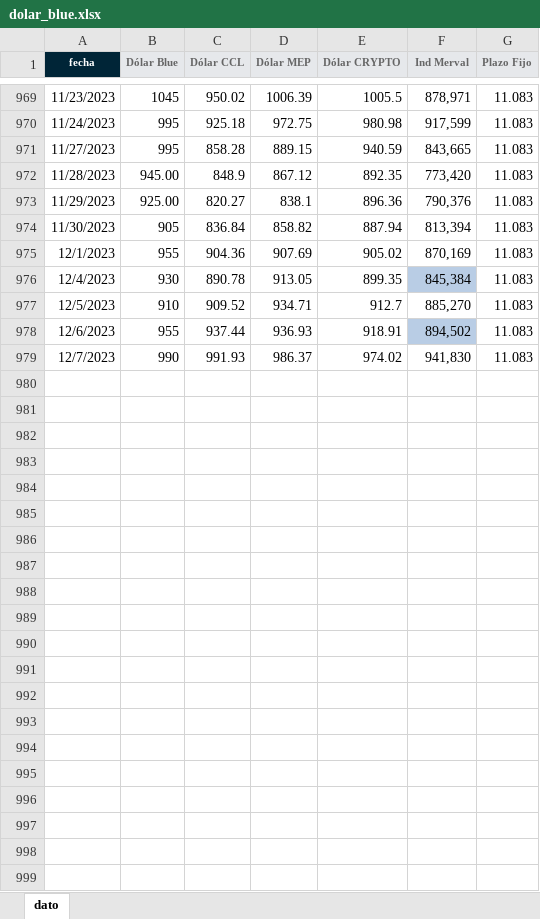
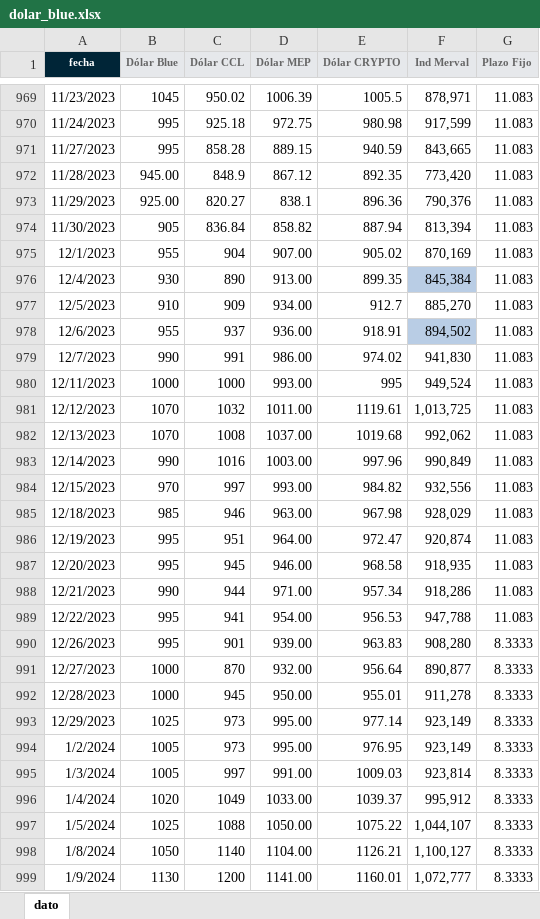
Before and after one commit to wgekko/app_var_fin_optional, an Excel workbook: assets/dolar_blue.xlsx, sheet dato, drawn as a sheet; only a part is shown, gaps mark what is left out; values as stored, in another font and other column widths than the file's, no borders; charts and pictures and table styles not drawn; the diff names each change by its address in the sheet, - before the commit and + after, or states it on an @@ line.

Commit message:
actualizacion de datos

```diff
--- a/assets/dolar_blue.xlsx (sheet dato)
+++ b/assets/dolar_blue.xlsx (sheet dato)
-C975 (Dólar CCL): 904.36
+C975 (Dólar CCL): 904
-D975 (Dólar MEP): 907.69
+D975 (Dólar MEP): 907.00
-C976 (Dólar CCL): 890.78
+C976 (Dólar CCL): 890
-D976 (Dólar MEP): 913.05
+D976 (Dólar MEP): 913.00
-C977 (Dólar CCL): 909.52
+C977 (Dólar CCL): 909
-D977 (Dólar MEP): 934.71
+D977 (Dólar MEP): 934.00
-C978 (Dólar CCL): 937.44
+C978 (Dólar CCL): 937
-D978 (Dólar MEP): 936.93
+D978 (Dólar MEP): 936.00
-C979 (Dólar CCL): 991.93
+C979 (Dólar CCL): 991
-D979 (Dólar MEP): 986.37
+D979 (Dólar MEP): 986.00
+row 980: 12/11/2023 | 1000 | 1000 | 993.00 | 995 | 949,524 | 11.083
+row 981: 12/12/2023 | 1070 | 1032 | 1011.00 | 1119.61 | 1,013,725 | 11.083
+row 982: 12/13/2023 | 1070 | 1008 | 1037.00 | 1019.68 | 992,062 | 11.083
+row 983: 12/14/2023 | 990 | 1016 | 1003.00 | 997.96 | 990,849 | 11.083
+row 984: 12/15/2023 | 970 | 997 | 993.00 | 984.82 | 932,556 | 11.083
+row 985: 12/18/2023 | 985 | 946 | 963.00 | 967.98 | 928,029 | 11.083
+row 986: 12/19/2023 | 995 | 951 | 964.00 | 972.47 | 920,874 | 11.083
+row 987: 12/20/2023 | 995 | 945 | 946.00 | 968.58 | 918,935 | 11.083
+row 988: 12/21/2023 | 990 | 944 | 971.00 | 957.34 | 918,286 | 11.083
+row 989: 12/22/2023 | 995 | 941 | 954.00 | 956.53 | 947,788 | 11.083
+row 990: 12/26/2023 | 995 | 901 | 939.00 | 963.83 | 908,280 | 8.3333
+row 991: 12/27/2023 | 1000 | 870 | 932.00 | 956.64 | 890,877 | 8.3333
+row 992: 12/28/2023 | 1000 | 945 | 950.00 | 955.01 | 911,278 | 8.3333
+row 993: 12/29/2023 | 1025 | 973 | 995.00 | 977.14 | 923,149 | 8.3333
+row 994: 1/2/2024 | 1005 | 973 | 995.00 | 976.95 | 923,149 | 8.3333
+row 995: 1/3/2024 | 1005 | 997 | 991.00 | 1009.03 | 923,814 | 8.3333
+row 996: 1/4/2024 | 1020 | 1049 | 1033.00 | 1039.37 | 995,912 | 8.3333
+row 997: 1/5/2024 | 1025 | 1088 | 1050.00 | 1075.22 | 1,044,107 | 8.3333
+row 998: 1/8/2024 | 1050 | 1140 | 1104.00 | 1126.21 | 1,100,127 | 8.3333
+row 999: 1/9/2024 | 1130 | 1200 | 1141.00 | 1160.01 | 1,072,777 | 8.3333
```
Also changed, not shown: assets/dolar_blue1.xlsx, assets/dolar_blue2.xlsx, 1 other file.
